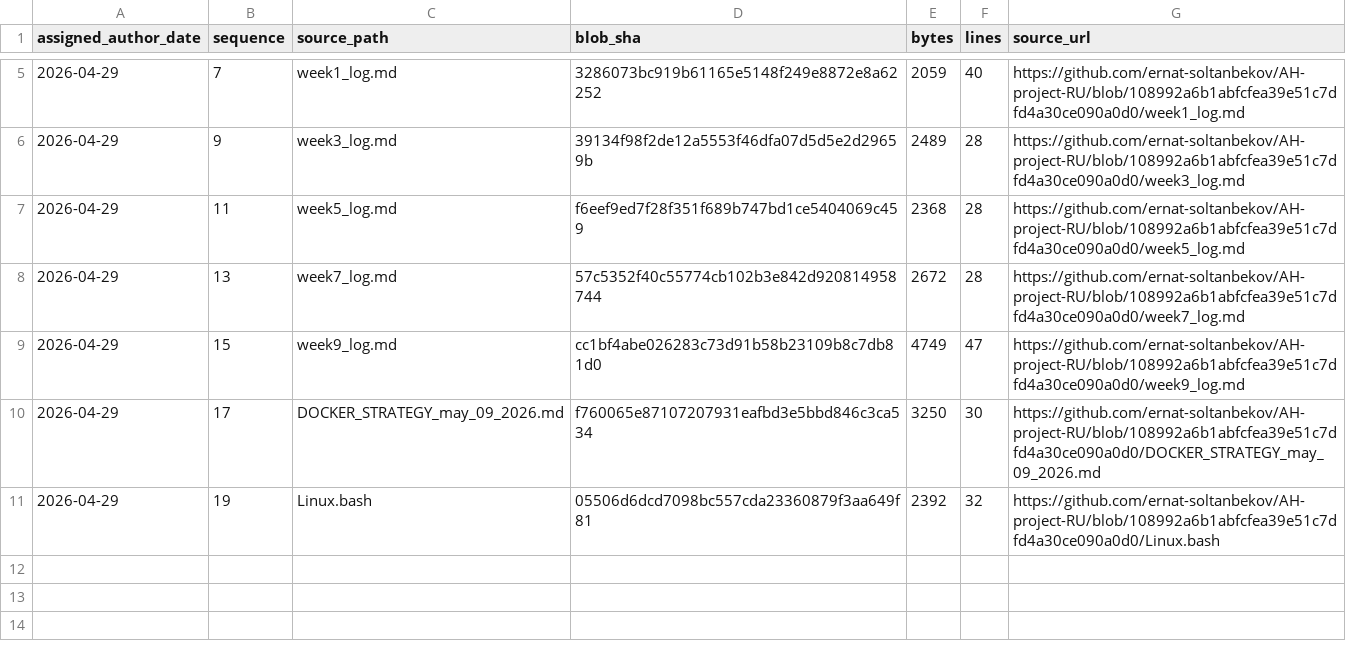
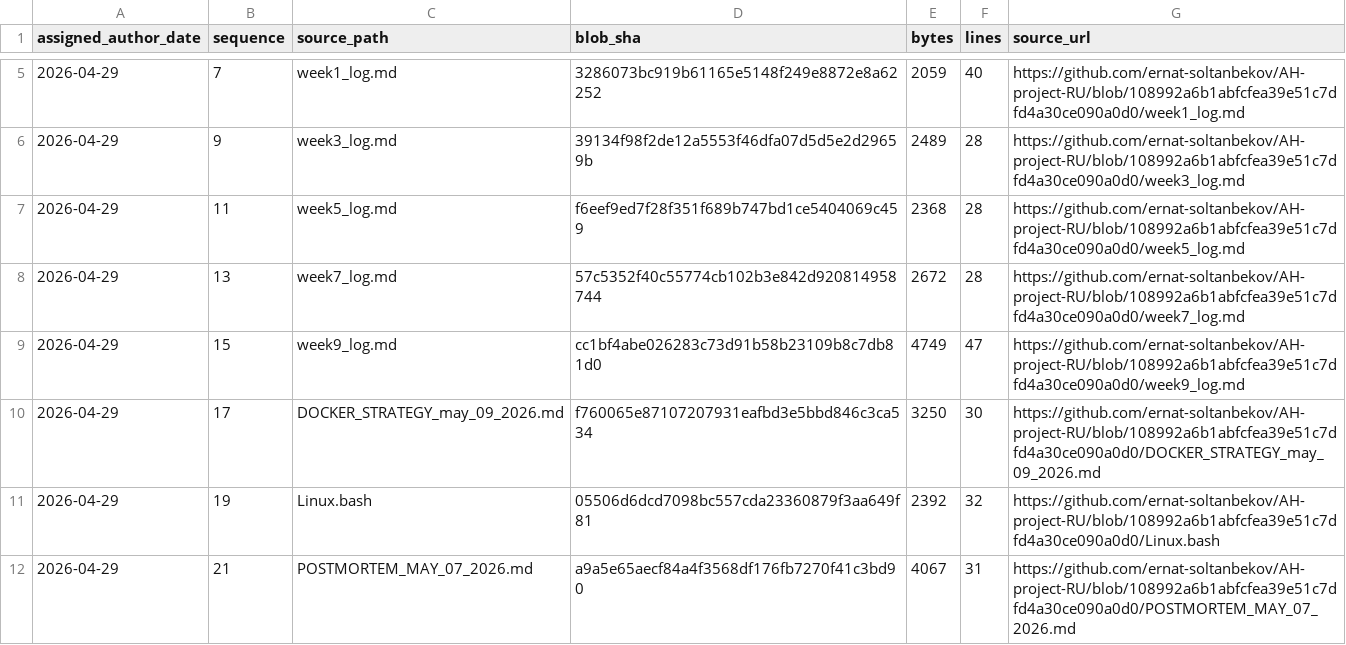
Before and after one commit to GhostOfAstana/AH-project-RU, a TSV file: source-catalog-2026-09-30/daily/2026-04-29.tsv, drawn as a sheet; only a part is shown, gaps mark what is left out; the diff names each change by its address in the sheet, - before the commit and + after, or states it on an @@ line.

Commit message:
catalog: add source metadata for 2026-04-29 #21 (backfill generated 2026-09-30)

```diff
--- a/source-catalog-2026-09-30/daily/2026-04-29.tsv
+++ b/source-catalog-2026-09-30/daily/2026-04-29.tsv
+row 12: 2026-04-29 | 21 | POSTMORTEM_MAY_07_2026.md | a9a5e65aecf84a4f3568df176fb7270f41c3bd90 | 4067 | 31 | https://github.com/ernat-soltanbekov/AH-project-RU/blob/108992a6b1abfcfea39e51c7dfd4a30ce090a0d0/POSTMORTEM_MAY_07_2026.md
```
